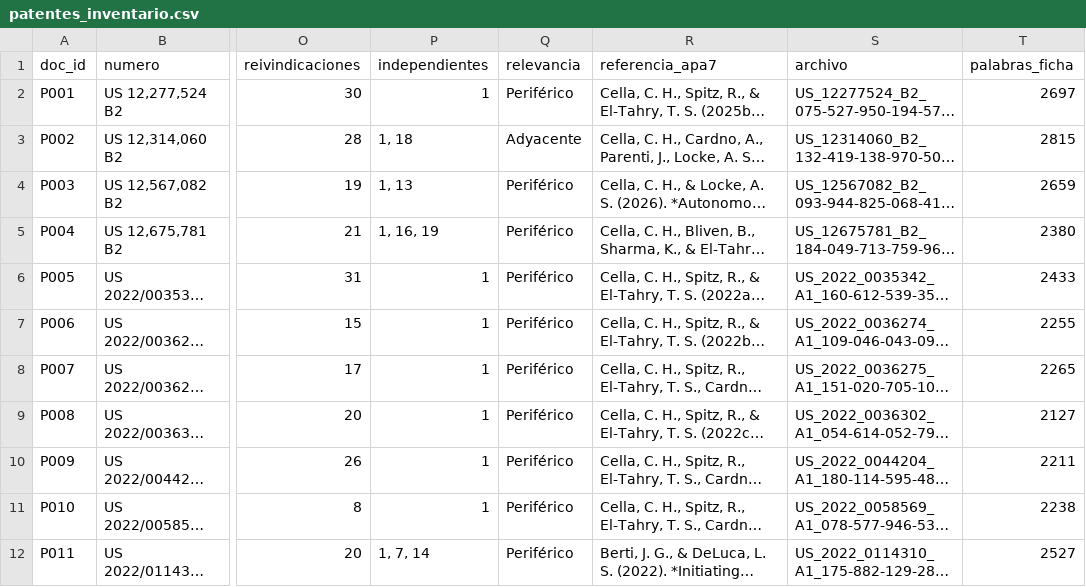
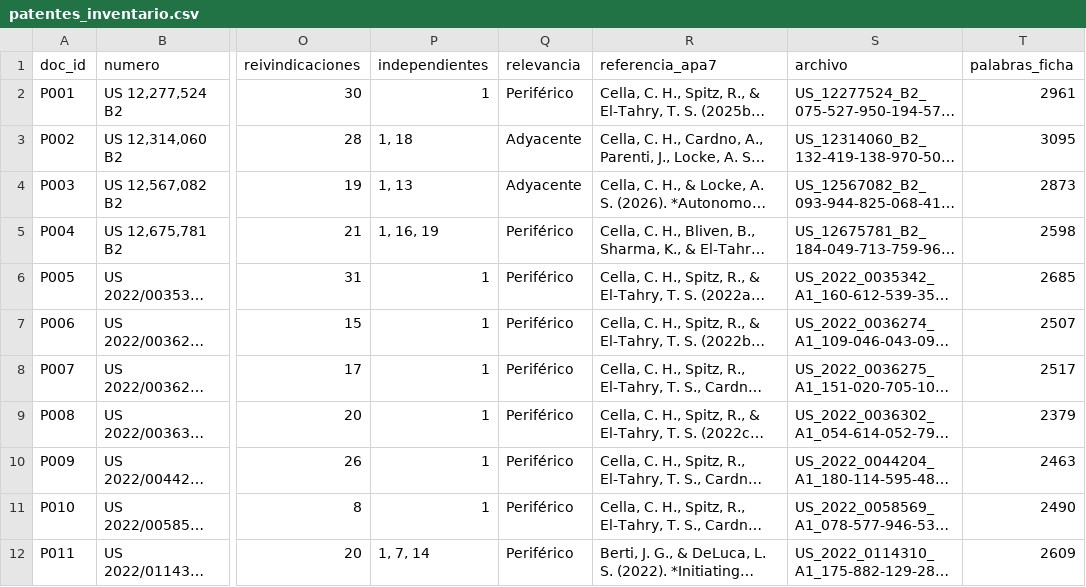
Before and after one commit to Andrescalderong/TejidoEmpresarial, a CSV file: SYNAPSE_V19_L01/patentes/csv/patentes_inventario.csv, drawn as a sheet; only a part is shown, gaps mark what is left out; long unchanged cells end in …; the diff names each change by its address in the sheet, - before the commit and + after, or states it on an @@ line.

```diff
--- a/SYNAPSE_V19_L01/patentes/csv/patentes_inventario.csv
+++ b/SYNAPSE_V19_L01/patentes/csv/patentes_inventario.csv
-T2 (palabras_ficha): 2697
+T2 (palabras_ficha): 2961
-T3 (palabras_ficha): 2815
+T3 (palabras_ficha): 3095
-Q4 (relevancia): Periférico
+Q4 (relevancia): Adyacente
-T4 (palabras_ficha): 2659
+T4 (palabras_ficha): 2873
-T5 (palabras_ficha): 2380
+T5 (palabras_ficha): 2598
-T6 (palabras_ficha): 2433
+T6 (palabras_ficha): 2685
-T7 (palabras_ficha): 2255
+T7 (palabras_ficha): 2507
-T8 (palabras_ficha): 2265
+T8 (palabras_ficha): 2517
-T9 (palabras_ficha): 2127
+T9 (palabras_ficha): 2379
-T10 (palabras_ficha): 2211
+T10 (palabras_ficha): 2463
-T11 (palabras_ficha): 2238
+T11 (palabras_ficha): 2490
-T12 (palabras_ficha): 2527
+T12 (palabras_ficha): 2609
```
Also changed, not shown: SYNAPSE_V19_L01/patentes/csv/patentes_competidores.csv, SYNAPSE_V19_L01/patentes/csv/patentes_madurez.csv, 35 other files.
